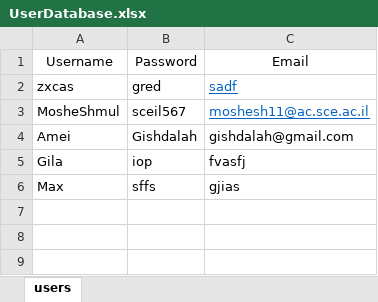
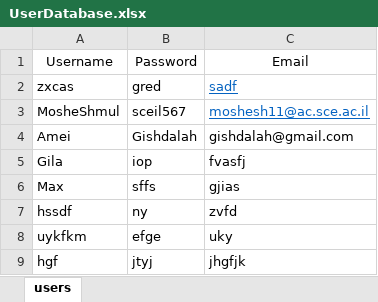
Before and after one commit to MosheShmulevich/COVID-19-Analytics, an Excel workbook: UserDatabase.xlsx, sheet users, drawn as a sheet; values as stored, in another font and other column widths than the file's, no borders; the diff names each change by its address in the sheet, - before the commit and + after, or states it on an @@ line.

```diff
--- a/UserDatabase.xlsx (sheet users)
+++ b/UserDatabase.xlsx (sheet users)
+row 7: hssdf | ny | zvfd
+row 8: uykfkm | efge | uky
+row 9: hgf | jtyj | jhgfjk
```
Also changed, not shown: 4 other files.
